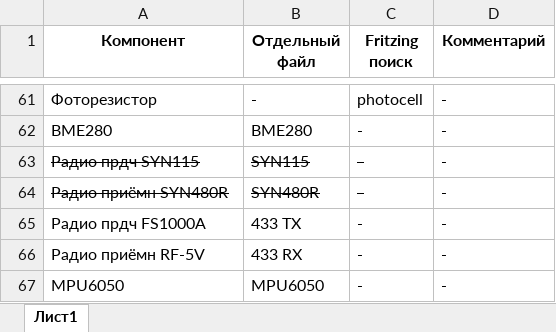
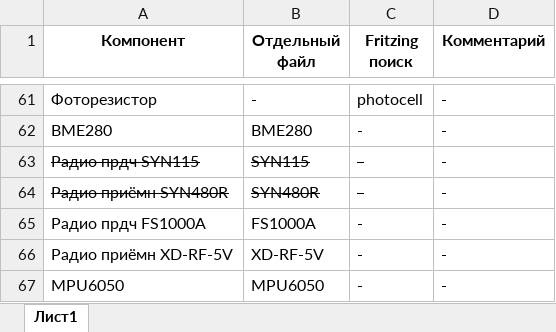
Before and after one commit to AlexGyver/GyverKIT, an Excel workbook: Fritzing parts/fritzing.xlsx, sheet Лист1, drawn as a sheet; only a part is shown, gaps mark what is left out; values as stored, in another font and other column widths than the file's, no borders; the diff names each change by its address in the sheet, - before the commit and + after, or states it on an @@ line.

```diff
--- a/Fritzing parts/fritzing.xlsx (sheet Лист1)
+++ b/Fritzing parts/fritzing.xlsx (sheet Лист1)
-B65 (Отдельный файл): 433 TX
+B65 (Отдельный файл): FS1000A
-A66 (Компонент): Радио приёмн RF-5V
+A66 (Компонент): Радио приёмн XD-RF-5V
-B66 (Отдельный файл): 433 RX
+B66 (Отдельный файл): XD-RF-5V
```
Also changed, not shown: 4 other files.
